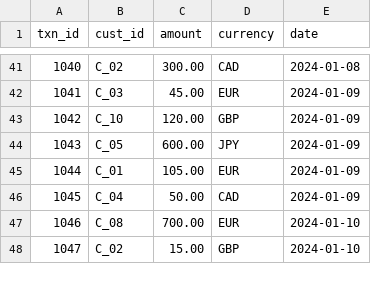
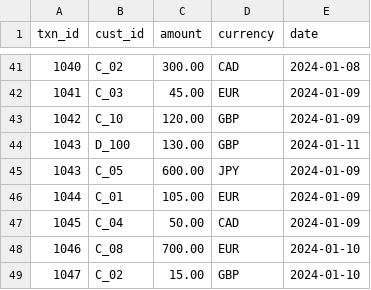
Before and after one commit to Amey-DA/Hello, a CSV file: TRANSACTIONS 2 (1).csv, drawn as a sheet; only a part is shown, gaps mark what is left out; the diff names each change by its address in the sheet, - before the commit and + after, or states it on an @@ line.

Commit message:
Update TRANSACTIONS 2 (1).csv

```diff
--- a/TRANSACTIONS 2 (1).csv
+++ b/TRANSACTIONS 2 (1).csv
+row 44: 1043 | D_100 | 130.00 | GBP | 2024-01-11
```
